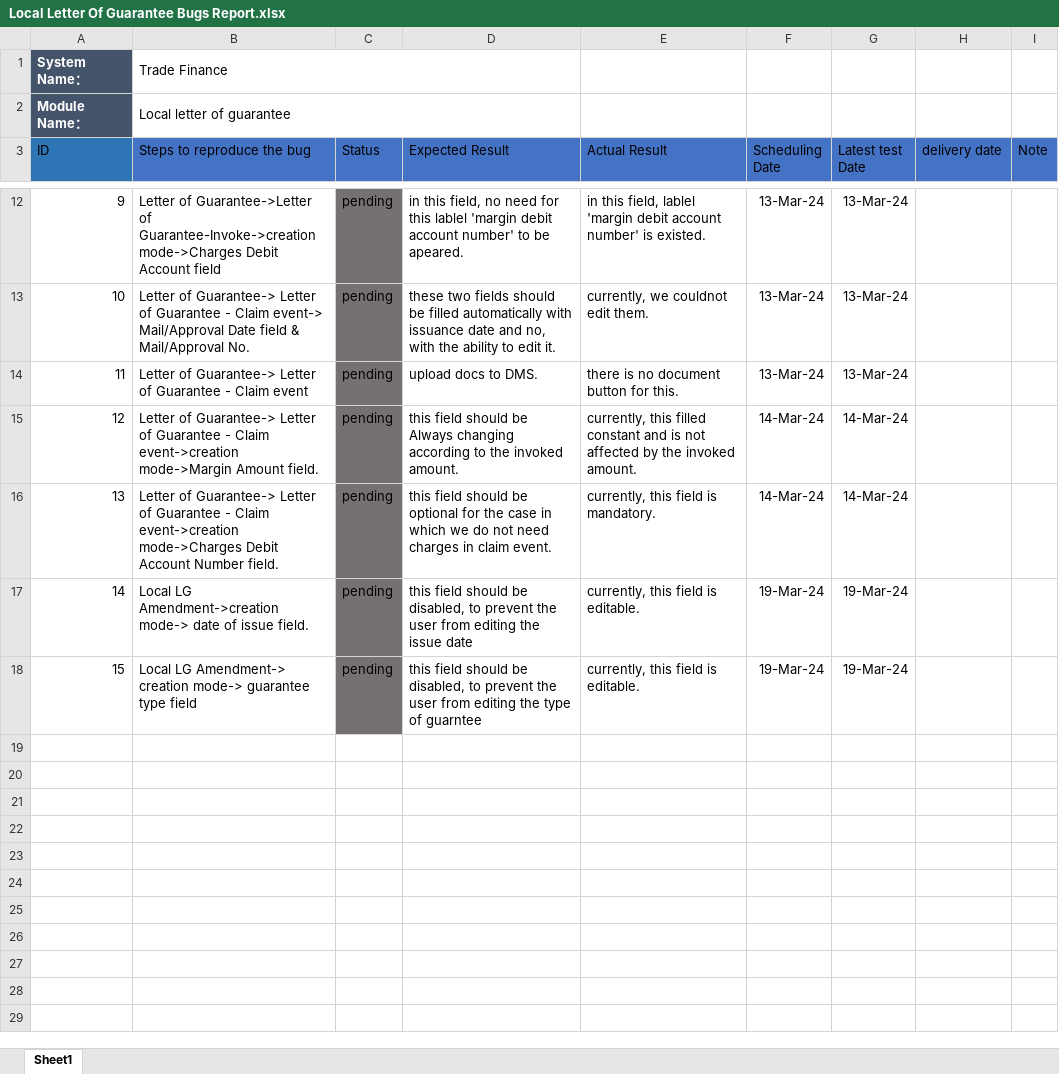
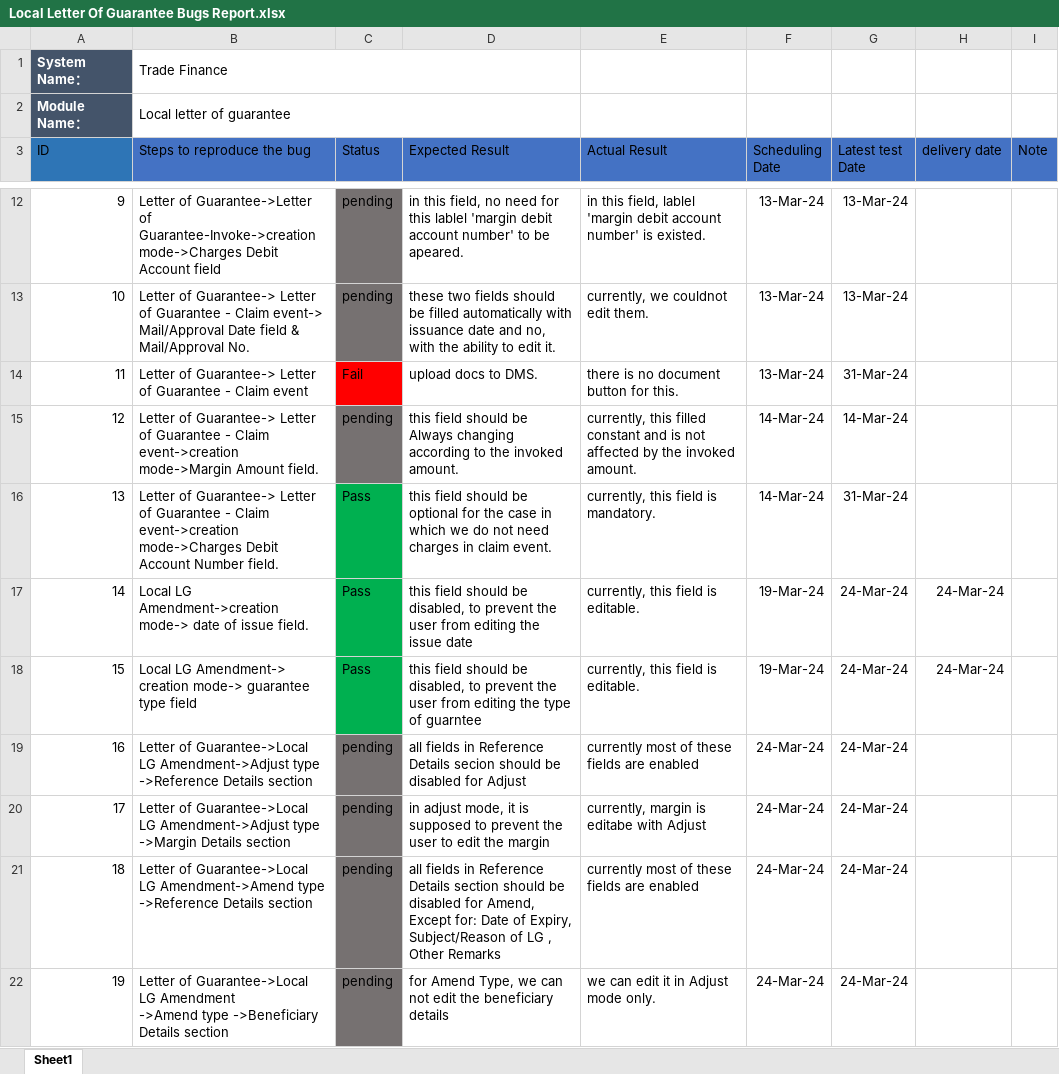
Before and after one commit to mohsen-ebrahem/fol, an Excel workbook: Bug Reports/Local Letter Of Guarantee Bugs Report.xlsx, sheet Sheet1, drawn as a sheet; only a part is shown, gaps mark what is left out; values as stored, in another font and other column widths than the file's, no borders; ↵ is a line break in a cell; the diff covers the shown part only; the diff names each change by its address in the sheet, - before the commit and + after, or states it on an @@ line.

```diff
--- a/Bug Reports/Local Letter Of Guarantee Bugs Report.xlsx (sheet Sheet1)
+++ b/Bug Reports/Local Letter Of Guarantee Bugs Report.xlsx (sheet Sheet1)
-C14 (Status): pending
+C14 (Status): Fail
-C14 fill: #767171
+C14 fill: #FF0000
-G14 (Latest test Date): 13-Mar-24
+G14 (Latest test Date): 31-Mar-24
-C16:C18 (Status): pending
+C16:C18 (Status): Pass
-C16:C18 fill: #767171
+C16:C18 fill: #00B050
-G16 (Latest test Date): 14-Mar-24
+G16 (Latest test Date): 31-Mar-24
-G17:G18 (Latest test Date): 19-Mar-24
+G17:G18 (Latest test Date): 24-Mar-24
-H17:H18 (delivery date): (empty)
+H17:H18 (delivery date): 24-Mar-24
+row 19: 16 | Letter of Guarantee->Local LG Amendment->Adjust type ->Reference Details section | pending | all fields in Reference Details secion should be disabled for Adjust | currently most of these fields are enabled | 24-Mar-24 | 24-Mar-24
+row 20: 17 | Letter of Guarantee->Local LG Amendment->Adjust type ->Margin Details section | pending | in adjust mode, it is supposed to prevent the user to edit the margin | currently, margin is editabe with Adjust | 24-Mar-24 | 24-Mar-24
+row 21: 18 | Letter of Guarantee->Local LG Amendment->Amend type ->Reference Details section | pending | all fields in Reference Details section should be disabled for Amend, ↵ Except for: Date of Expiry, Subject/Reason of LG , ↵ Other Remarks | currently most of these fields are enabled | 24-Mar-24 | 24-Mar-24
+row 22: 19 | Letter of Guarantee->Local LG Amendment ↵ ->Amend type ->Beneficiary Details section | pending | for Amend Type, we can not edit the beneficiary details | we can edit it in Adjust mode only. | 24-Mar-24 | 24-Mar-24
```
Also changed, not shown: 17 added rows elsewhere in this sheet, Bug Reports/Export Letter Of Credit Bugs Report.xlsx, Bug Reports/Freign Remittance Bugs Report.xlsx, 27 other files.
